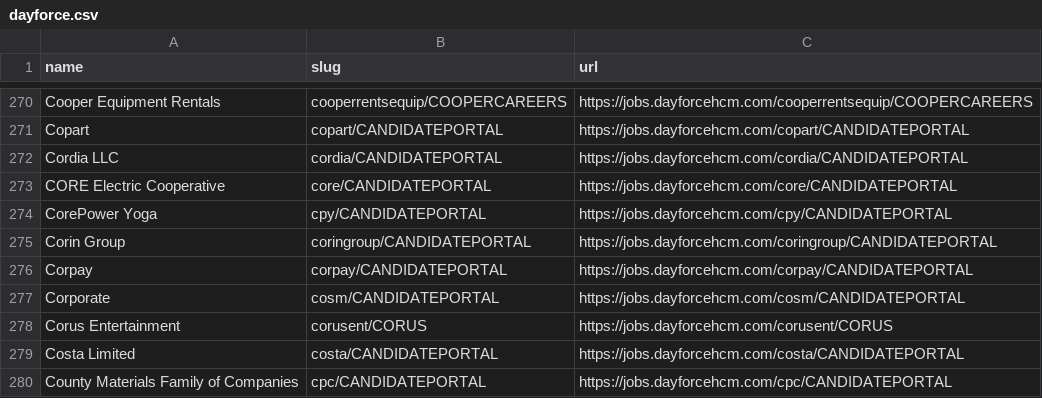
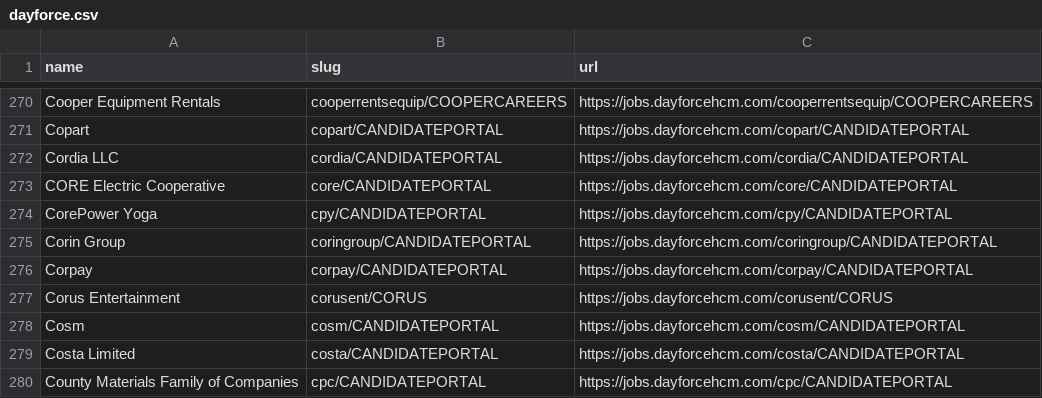
Before and after one commit to kalil0321/ats-scrapers, a CSV file: ats-companies/dayforce.csv, drawn as a sheet; only a part is shown, gaps mark what is left out; removed rows and columns are numbered as before the commit, all else as after; the diff names each change by its address in the sheet, - before the commit and + after, or states it on an @@ line.

```diff
--- a/ats-companies/dayforce.csv
+++ b/ats-companies/dayforce.csv
-row 277: Corporate | cosm/CANDIDATEPORTAL | https://jobs.dayforcehcm.com/cosm/CANDIDATEPORTAL
+row 278: Cosm | cosm/CANDIDATEPORTAL | https://jobs.dayforcehcm.com/cosm/CANDIDATEPORTAL
```
